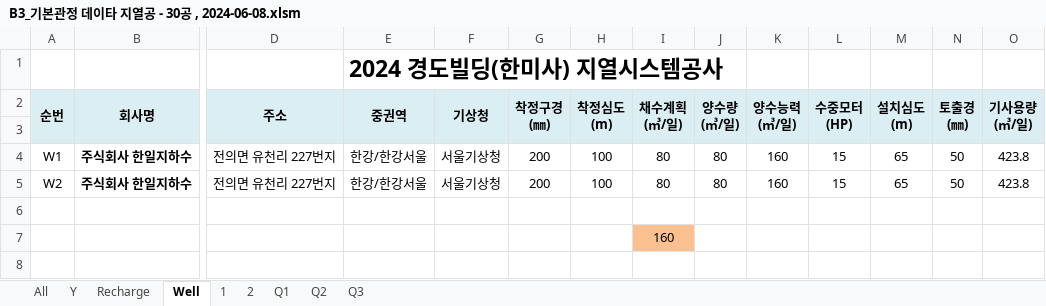
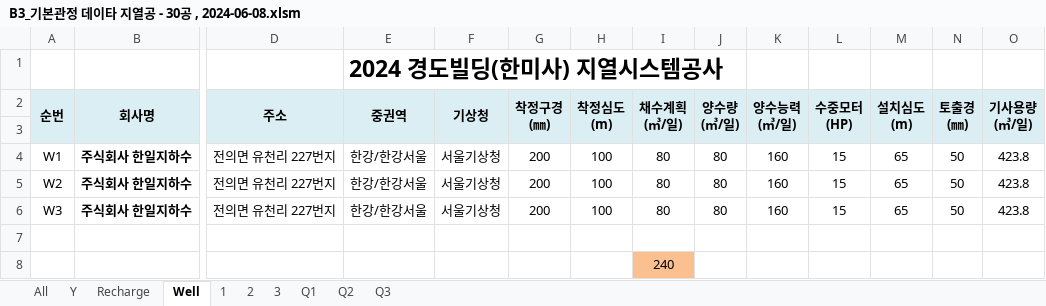
Before and after one commit to ihanseol/02_Excel2, an Excel workbook: 01_Acquifer Pumping Test/02_기본관정데이타/B3_기본관정 데이타 지열공 - 30공 , 2024-06-08.xlsm, sheet Well, drawn as a sheet; only a part is shown, gaps mark what is left out; values as stored, in another font and other column widths than the file's, no borders; charts and pictures not drawn; addresses are those after the commit; rows hold the shown columns only; the diff names each change by its address in the sheet, - before the commit and + after, or states it on an @@ line.

```diff
--- a/01_Acquifer Pumping Test/02_기본관정데이타/B3_기본관정 데이타 지열공 - 30공 , 2024-06-08.xlsm (sheet Well)
+++ b/01_Acquifer Pumping Test/02_기본관정데이타/B3_기본관정 데이타 지열공 - 30공 , 2024-06-08.xlsm (sheet Well)
+sheet tab: 3
+row 6: W3 | 주식회사 한일지하수 | 전의면 유천리 227번지 | 한강/한강서울 | 서울기상청 | 200 | 100 | 80 | 80 | 160 | 15 | 65 | 50 | 423.8
-I8 (채수계획 (㎥/일)): 160
+I8 (채수계획 (㎥/일)): 240
```
Also changed, not shown: sheet 2, sheet 1, charts or pictures.
